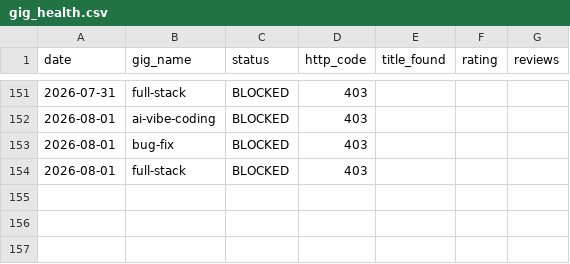
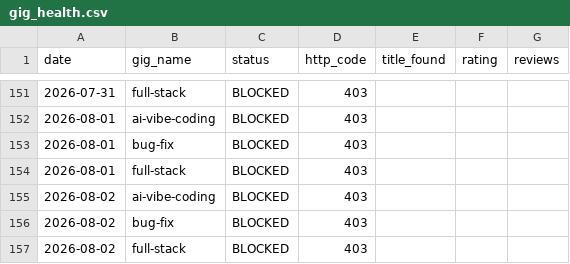
Before and after one commit to AnasKhalid4/workflow-integration, a CSV file: data/gig_health.csv, drawn as a sheet; only a part is shown, gaps mark what is left out; the diff names each change by its address in the sheet, - before the commit and + after, or states it on an @@ line.

```diff
--- a/data/gig_health.csv
+++ b/data/gig_health.csv
+row 155: 2026-08-02 | ai-vibe-coding | BLOCKED | 403
+row 156: 2026-08-02 | bug-fix | BLOCKED | 403
+row 157: 2026-08-02 | full-stack | BLOCKED | 403
```
Also changed, not shown: data/rank_history.csv.
